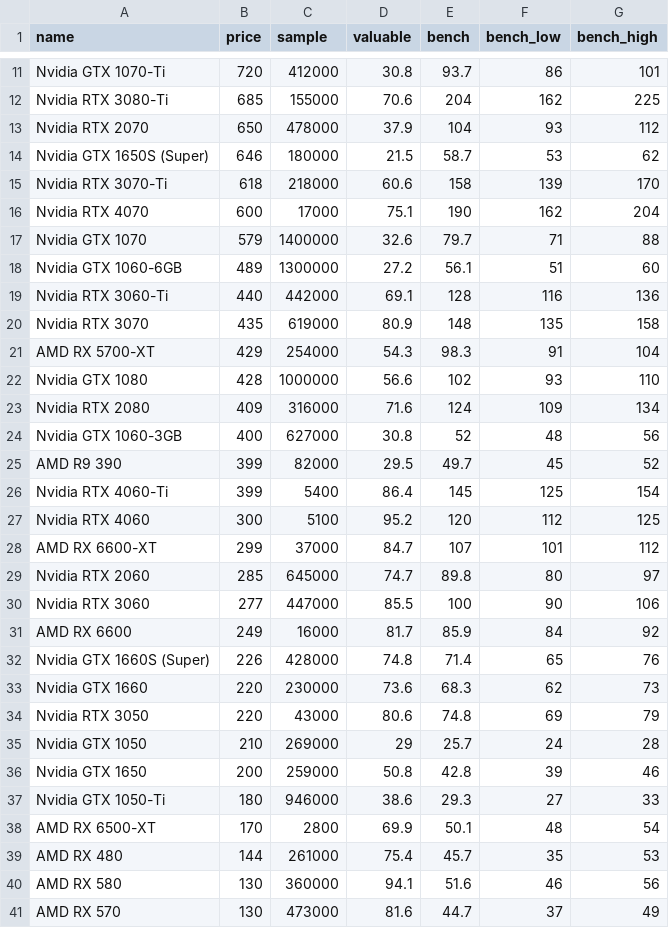
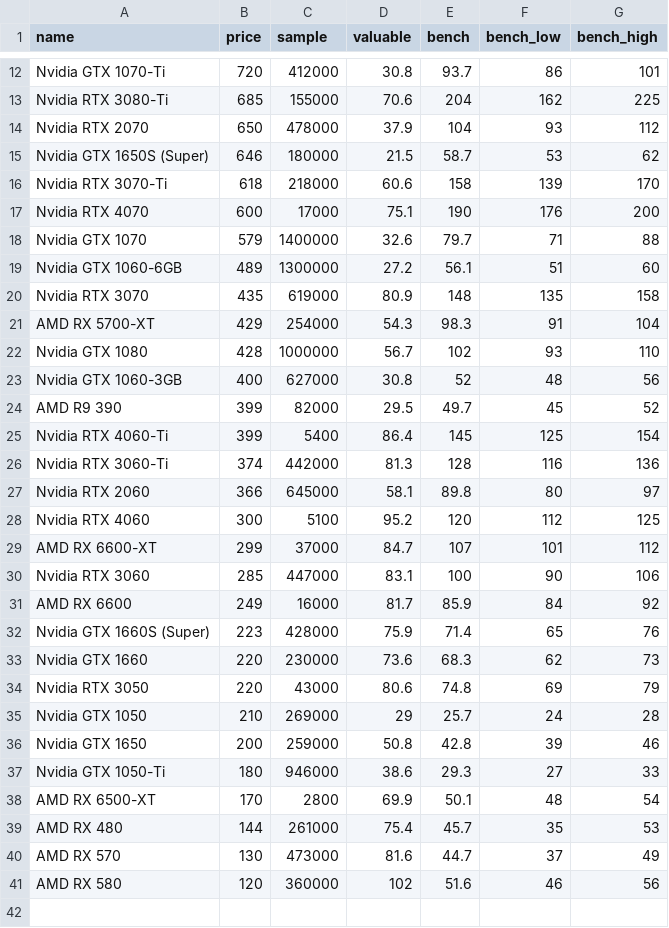
Before and after one commit to ShaokangJiang/CSE-203B-crapping, a CSV file: data/gpu.csv, drawn as a sheet; only a part is shown, gaps mark what is left out; the diff covers the shown part only.

```diff
--- a/data/gpu.csv
+++ b/data/gpu.csv
@@ -15,10 +16,8 @@ Nvidia GTX 1650S (Super),646,180000,21.5,58.7,53,62
 Nvidia RTX 3070-Ti,618,218000,60.6,158,139,170
-Nvidia RTX 4070,600,17000,75.1,190,162,204
+Nvidia RTX 4070,600,17000,75.1,190,176,200
 Nvidia GTX 1070,579,1400000,32.6,79.7,71,88
 Nvidia GTX 1060-6GB,489,1300000,27.2,56.1,51,60
-Nvidia RTX 3060-Ti,440,442000,69.1,128,116,136
 Nvidia RTX 3070,435,619000,80.9,148,135,158
 AMD RX 5700-XT,429,254000,54.3,98.3,91,104
-Nvidia GTX 1080,428,1000000,56.6,102,93,110
-Nvidia RTX 2080,409,316000,71.6,124,109,134
+Nvidia GTX 1080,428,1000000,56.7,102,93,110
 Nvidia GTX 1060-3GB,400,627000,30.8,52,48,56
@@ -26,8 +25,9 @@ AMD R9 390,399,82000,29.5,49.7,45,52
 Nvidia RTX 4060-Ti,399,5400,86.4,145,125,154
+Nvidia RTX 3060-Ti,374,442000,81.3,128,116,136
+Nvidia RTX 2060,366,645000,58.1,89.8,80,97
 Nvidia RTX 4060,300,5100,95.2,120,112,125
 AMD RX 6600-XT,299,37000,84.7,107,101,112
-Nvidia RTX 2060,285,645000,74.7,89.8,80,97
-Nvidia RTX 3060,277,447000,85.5,100,90,106
+Nvidia RTX 3060,285,447000,83.1,100,90,106
 AMD RX 6600,249,16000,81.7,85.9,84,92
-Nvidia GTX 1660S (Super),226,428000,74.8,71.4,65,76
+Nvidia GTX 1660S (Super),223,428000,75.9,71.4,65,76
 Nvidia GTX 1660,220,230000,73.6,68.3,62,73
@@ -39,3 +39,3 @@ AMD RX 6500-XT,170,2800,69.9,50.1,48,54
 AMD RX 480,144,261000,75.4,45.7,35,53
-AMD RX 580,130,360000,94.1,51.6,46,56
 AMD RX 570,130,473000,81.6,44.7,37,49
+AMD RX 580,120,360000,102,51.6,46,56
```
Also changed, not shown: 1 added row and 4 edited cells elsewhere in this file, data/cpu.csv, data/hdd.csv, 2 other files.
